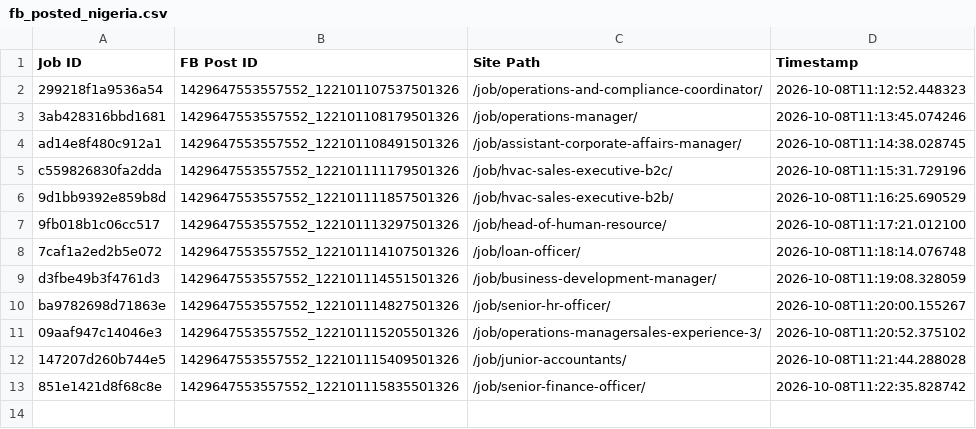
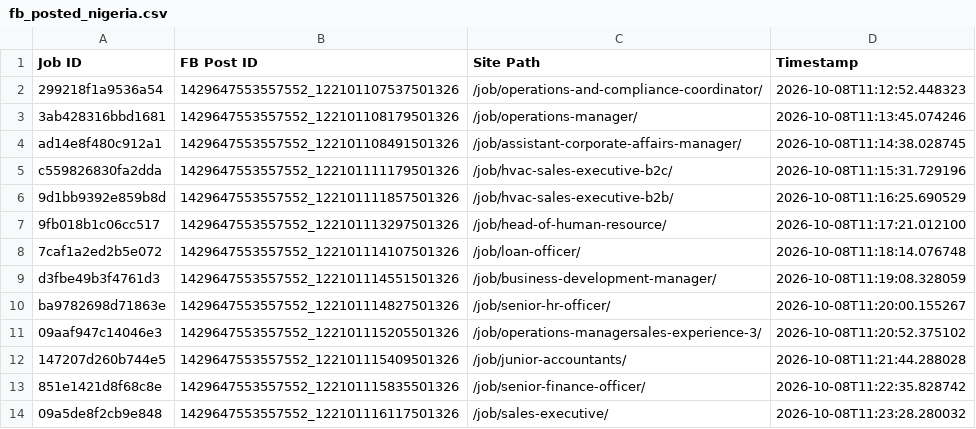
Before and after one commit to paulinepule2000/ng-sm, a CSV file: fb_posted_nigeria.csv, drawn as a sheet; the diff names each change by its address in the sheet, - before the commit and + after, or states it on an @@ line.

```diff
--- a/fb_posted_nigeria.csv
+++ b/fb_posted_nigeria.csv
+row 14: 09a5de8f2cb9e848 | 1429647553557552_122101116117501326 | /job/sales-executive/ | 2026-10-08T11:23:28.280032
```
